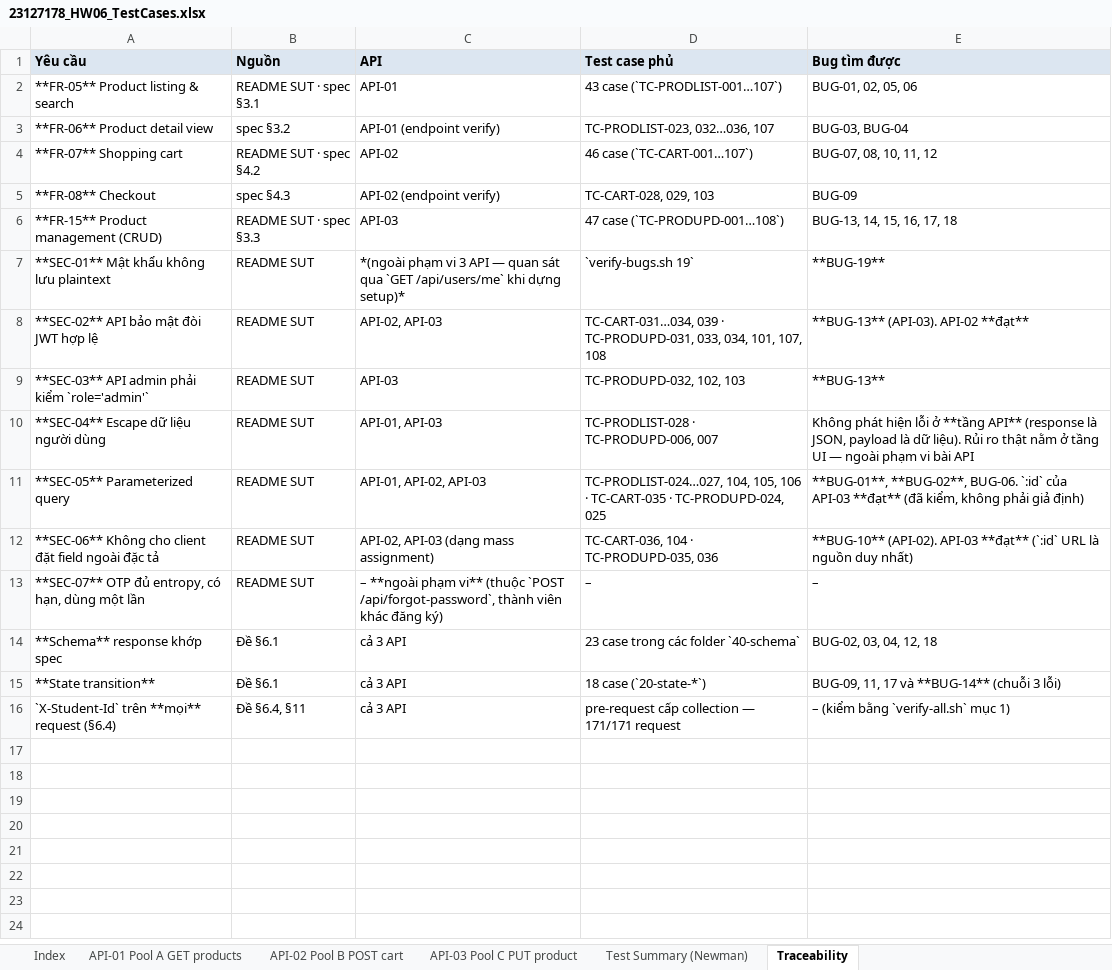
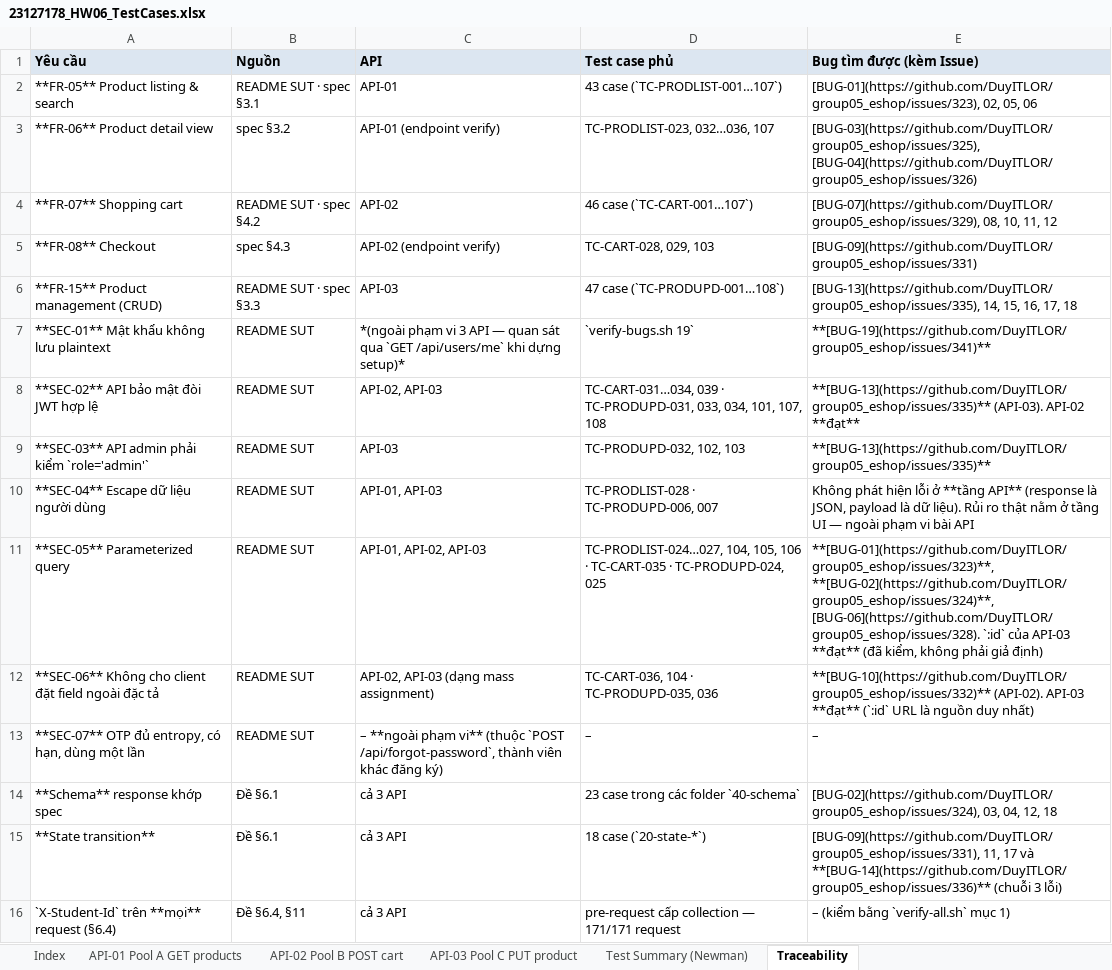
Before and after one commit to DuyITLOR/HW06-Api-Testing, an Excel workbook: excel/23127178_HW06_TestCases.xlsx, sheet Traceability, drawn as a sheet; values as stored, in another font and other column widths than the file's, no borders; the diff names each change by its address in the sheet, - before the commit and + after, or states it on an @@ line.

```diff
--- a/excel/23127178_HW06_TestCases.xlsx (sheet Traceability)
+++ b/excel/23127178_HW06_TestCases.xlsx (sheet Traceability)
-E1: Bug tìm được
+E1: Bug tìm được (kèm Issue)
-E2 (Bug tìm được (kèm Issue)): BUG-01, 02, 05,…
+E2 (Bug tìm được (kèm Issue)): [BUG-01](https://github.com/DuyITLOR/group05_eshop/issues/323), 02, 05,…
-E3 (Bug tìm được (kèm Issue)): BUG-03, BUG-04
+E3 (Bug tìm được (kèm Issue)): [BUG-03](https://github.com/DuyITLOR/group05_eshop/issues/325), [BUG-04](https://github.com/DuyITLOR/group05_eshop/issues/326)
-E4 (Bug tìm được (kèm Issue)): BUG-07, 08, 10,…
+E4 (Bug tìm được (kèm Issue)): [BUG-07](https://github.com/DuyITLOR/group05_eshop/issues/329), 08, 10,…
-E5 (Bug tìm được (kèm Issue)): BUG-09
+E5 (Bug tìm được (kèm Issue)): [BUG-09](https://github.com/DuyITLOR/group05_eshop/issues/331)
-E6 (Bug tìm được (kèm Issue)): BUG-13, 14, 15,…
+E6 (Bug tìm được (kèm Issue)): [BUG-13](https://github.com/DuyITLOR/group05_eshop/issues/335), 14, 15,…
-E7 (Bug tìm được (kèm Issue)): **BUG-19**
+E7 (Bug tìm được (kèm Issue)): **[BUG-19](https://github.com/DuyITLOR/group05_eshop/issues/341)**
-E8 (Bug tìm được (kèm Issue)): **BUG-13** (API-03). API-02…
+E8 (Bug tìm được (kèm Issue)): **[BUG-13](https://github.com/DuyITLOR/group05_eshop/issues/335)** (API-03). API-02…
-E9 (Bug tìm được (kèm Issue)): **BUG-13**
+E9 (Bug tìm được (kèm Issue)): **[BUG-13](https://github.com/DuyITLOR/group05_eshop/issues/335)**
-E11 (Bug tìm được (kèm Issue)): **BUG-01**, **BUG-02**, BUG-06. `:id` của…
+E11 (Bug tìm được (kèm Issue)): **[BUG-01](https://github.com/DuyITLOR/group05_eshop/issues/323)**, **[BUG-02](https://github.com/DuyITLOR/group05_eshop/issues/324)**, [BUG-06](https://github.com/DuyITLOR/group05_eshop/issues/328). `:id` của…
-E12 (Bug tìm được (kèm Issue)): **BUG-10** (API-02). API-03…
+E12 (Bug tìm được (kèm Issue)): **[BUG-10](https://github.com/DuyITLOR/group05_eshop/issues/332)** (API-02). API-03…
-E14 (Bug tìm được (kèm Issue)): BUG-02, 03, 04,…
+E14 (Bug tìm được (kèm Issue)): [BUG-02](https://github.com/DuyITLOR/group05_eshop/issues/324), 03, 04,…
-E15 (Bug tìm được (kèm Issue)): BUG-09, 11, 17 và **BUG-14** (chuỗi 3…
+E15 (Bug tìm được (kèm Issue)): [BUG-09](https://github.com/DuyITLOR/group05_eshop/issues/331), 11, 17 và **[BUG-14](https://github.com/DuyITLOR/group05_eshop/issues/336)** (chuỗi 3…
```
Also changed, not shown: sheet API-02 Pool B POST cart, sheet Test Summary (Newman), 34 other files.
